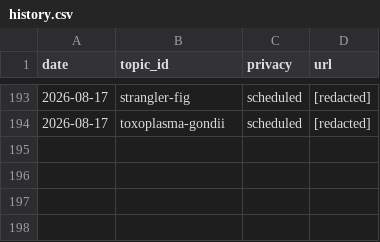
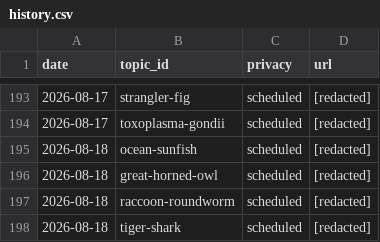
Before and after one commit to chat94534-oss/shorts-autoposter-a, a CSV file: logs/history.csv, drawn as a sheet; only a part is shown, gaps mark what is left out; the diff names each change by its address in the sheet, - before the commit and + after, or states it on an @@ line.

```diff
--- a/logs/history.csv
+++ b/logs/history.csv
+row 195: 2026-08-18 | ocean-sunfish | scheduled | [redacted]
+row 196: 2026-08-18 | great-horned-owl | scheduled | [redacted]
+row 197: 2026-08-18 | raccoon-roundworm | scheduled | [redacted]
+row 198: 2026-08-18 | tiger-shark | scheduled | [redacted]
```
Also changed, not shown: 2 other files.
